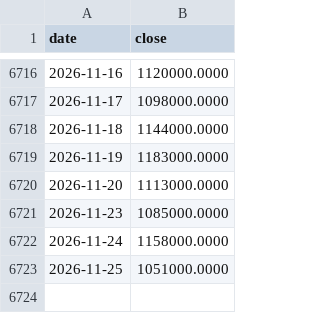
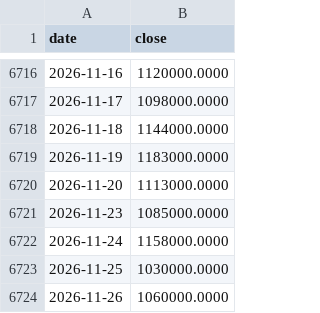
Before and after one commit to Tim-YonghoShin/dashboard, a CSV file: data/history/skhynix.csv, drawn as a sheet; only a part is shown, gaps mark what is left out.

```diff
--- a/data/history/skhynix.csv
+++ b/data/history/skhynix.csv
@@ -6722,2 +6722,3 @@ date,close
 2026-11-24,1158000.0000
-2026-11-25,1051000.0000
+2026-11-25,1030000.0000
+2026-11-26,1060000.0000
```
Also changed, not shown: data/history/dow.csv, data/history/gold.csv, 19 other files.
